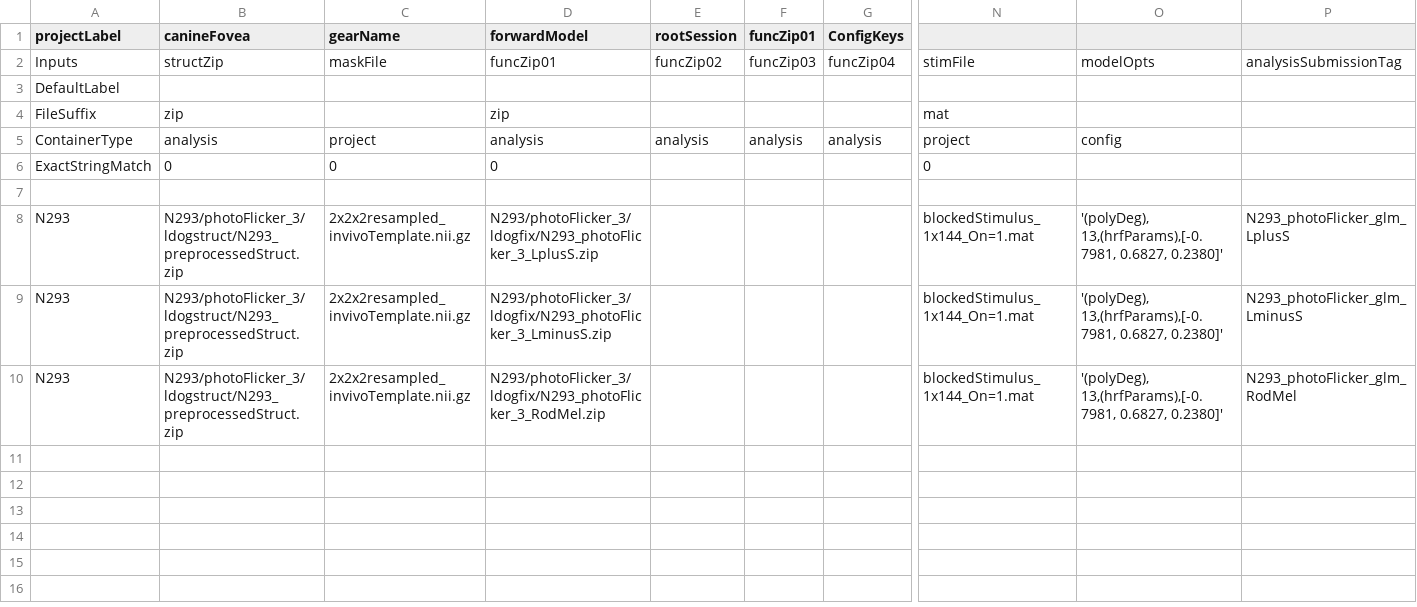
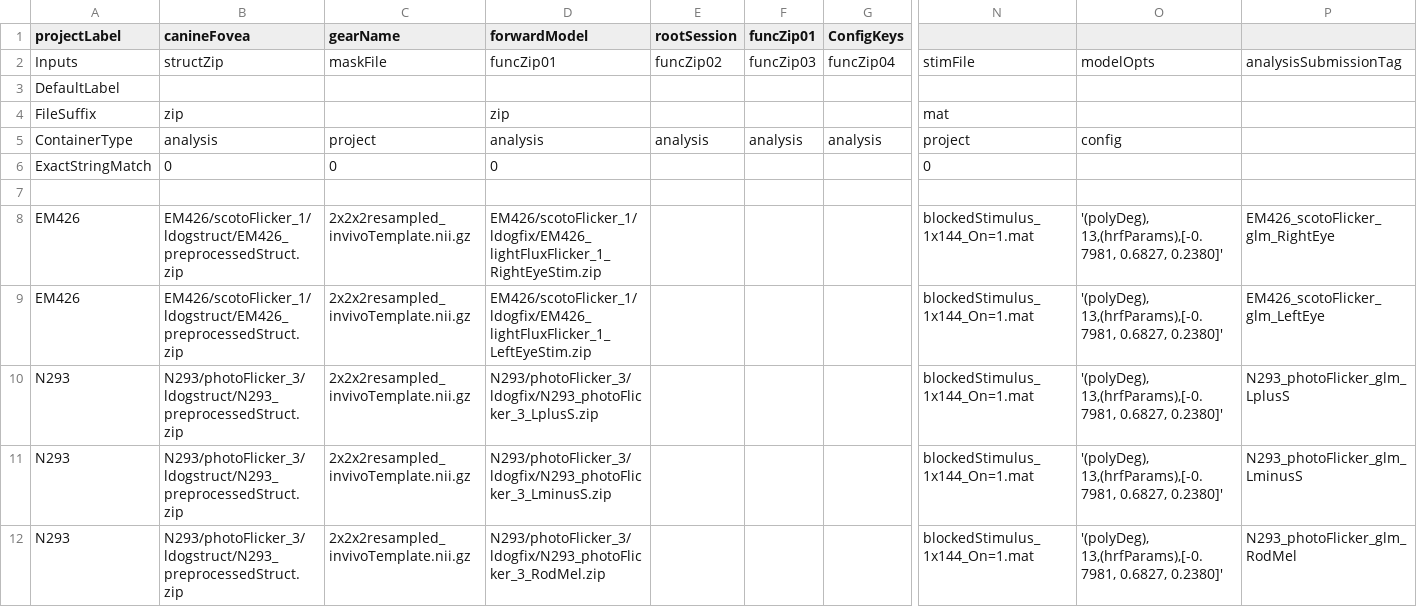
Before and after one commit to gkaguirrelab/mriLDOGAnalysis, a CSV file: submitGears/ldogForwardModelAvgAcqs_glm.csv, drawn as a sheet; only a part is shown, gaps mark what is left out; rows hold the shown columns only; the diff names each change by its address in the sheet, - before the commit and + after, or states it on an @@ line.

Commit message:
Added the EM426 to forwardmodel

```diff
--- a/submitGears/ldogForwardModelAvgAcqs_glm.csv
+++ b/submitGears/ldogForwardModelAvgAcqs_glm.csv
+row 8: EM426 | EM426/scotoFlicker_1/ldogstruct/EM426_preprocessedStruct.zip | 2x2x2resampled_invivoTemplate.nii.gz | EM426/scotoFlicker_1/ldogfix/EM426_lightFluxFlicker_1_RightEyeStim.zip |  |  |  | blockedStimulus_1x144_On=1.mat | '(polyDeg), 13,(hrfParams),[-0.7981, 0.6827, 0.2380]' | EM426_scotoFlicker_glm_RightEye
+row 9: EM426 | EM426/scotoFlicker_1/ldogstruct/EM426_preprocessedStruct.zip | 2x2x2resampled_invivoTemplate.nii.gz | EM426/scotoFlicker_1/ldogfix/EM426_lightFluxFlicker_1_LeftEyeStim.zip |  |  |  | blockedStimulus_1x144_On=1.mat | '(polyDeg), 13,(hrfParams),[-0.7981, 0.6827, 0.2380]' | EM426_scotoFlicker_glm_LeftEye
```
